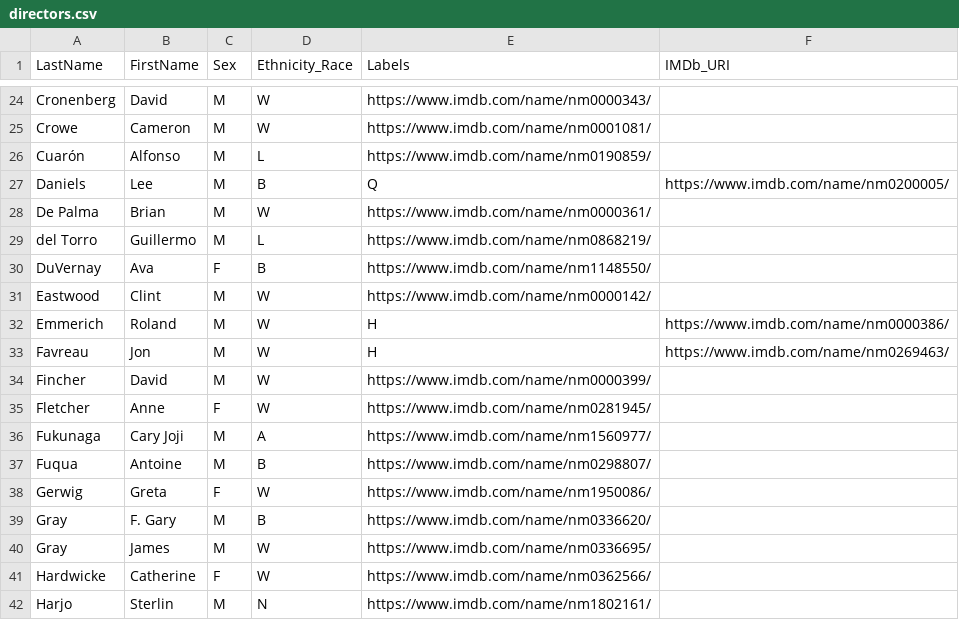
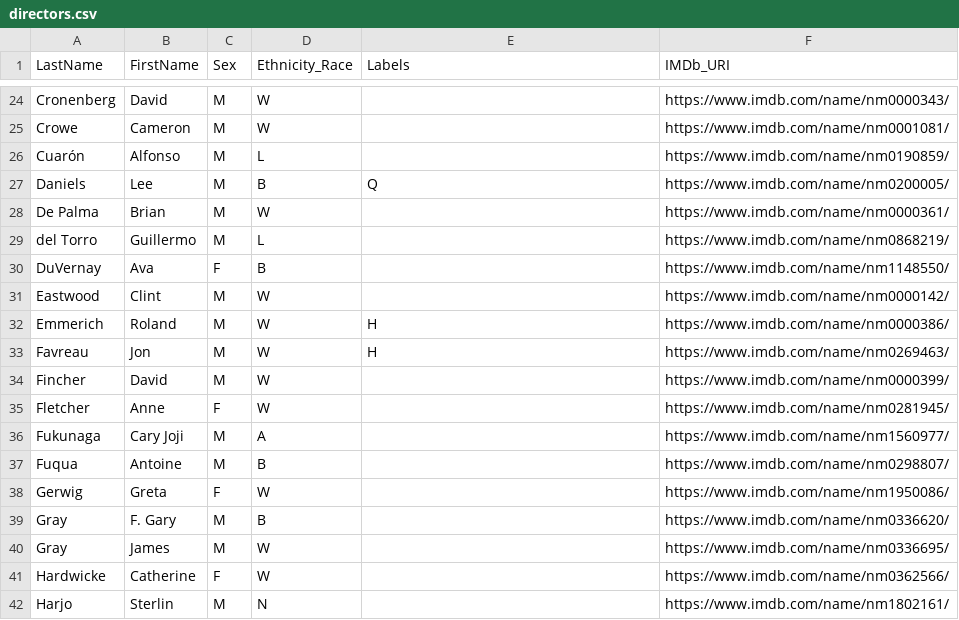
Before and after one commit to RonanChance/network-group-project, a CSV file: 1-data-extraction/directors.csv, drawn as a sheet; only a part is shown, gaps mark what is left out; the diff covers the shown part only; the diff names each change by its address in the sheet, - before the commit and + after, or states it on an @@ line.

```diff
--- a/1-data-extraction/directors.csv
+++ b/1-data-extraction/directors.csv
-E24 (Labels): https://www.imdb.com/name/nm0000343/
+E24 (Labels): (empty)
-F24 (IMDb_URI): (empty)
+F24 (IMDb_URI): https://www.imdb.com/name/nm0000343/
-E25 (Labels): https://www.imdb.com/name/nm0001081/
+E25 (Labels): (empty)
-F25 (IMDb_URI): (empty)
+F25 (IMDb_URI): https://www.imdb.com/name/nm0001081/
-E26 (Labels): https://www.imdb.com/name/nm0190859/
+E26 (Labels): (empty)
-F26 (IMDb_URI): (empty)
+F26 (IMDb_URI): https://www.imdb.com/name/nm0190859/
-E28 (Labels): https://www.imdb.com/name/nm0000361/
+E28 (Labels): (empty)
-F28 (IMDb_URI): (empty)
+F28 (IMDb_URI): https://www.imdb.com/name/nm0000361/
-E29 (Labels): https://www.imdb.com/name/nm0868219/
+E29 (Labels): (empty)
-F29 (IMDb_URI): (empty)
+F29 (IMDb_URI): https://www.imdb.com/name/nm0868219/
-E30 (Labels): https://www.imdb.com/name/nm1148550/
+E30 (Labels): (empty)
-F30 (IMDb_URI): (empty)
+F30 (IMDb_URI): https://www.imdb.com/name/nm1148550/
-E31 (Labels): https://www.imdb.com/name/nm0000142/
+E31 (Labels): (empty)
-F31 (IMDb_URI): (empty)
+F31 (IMDb_URI): https://www.imdb.com/name/nm0000142/
-E34 (Labels): https://www.imdb.com/name/nm0000399/
+E34 (Labels): (empty)
-F34 (IMDb_URI): (empty)
+F34 (IMDb_URI): https://www.imdb.com/name/nm0000399/
-E35 (Labels): https://www.imdb.com/name/nm0281945/
+E35 (Labels): (empty)
-F35 (IMDb_URI): (empty)
+F35 (IMDb_URI): https://www.imdb.com/name/nm0281945/
-E36 (Labels): https://www.imdb.com/name/nm1560977/
+E36 (Labels): (empty)
-F36 (IMDb_URI): (empty)
+F36 (IMDb_URI): https://www.imdb.com/name/nm1560977/
-E37 (Labels): https://www.imdb.com/name/nm0298807/
+E37 (Labels): (empty)
-F37 (IMDb_URI): (empty)
+F37 (IMDb_URI): https://www.imdb.com/name/nm0298807/
-E38 (Labels): https://www.imdb.com/name/nm1950086/
+E38 (Labels): (empty)
-F38 (IMDb_URI): (empty)
+F38 (IMDb_URI): https://www.imdb.com/name/nm1950086/
-E39 (Labels): https://www.imdb.com/name/nm0336620/
+E39 (Labels): (empty)
-F39 (IMDb_URI): (empty)
+F39 (IMDb_URI): https://www.imdb.com/name/nm0336620/
-E40 (Labels): https://www.imdb.com/name/nm0336695/
+E40 (Labels): (empty)
-F40 (IMDb_URI): (empty)
+F40 (IMDb_URI): https://www.imdb.com/name/nm0336695/
-E41 (Labels): https://www.imdb.com/name/nm0362566/
+E41 (Labels): (empty)
-F41 (IMDb_URI): (empty)
+F41 (IMDb_URI): https://www.imdb.com/name/nm0362566/
-E42 (Labels): https://www.imdb.com/name/nm1802161/
+E42 (Labels): (empty)
-F42 (IMDb_URI): (empty)
+F42 (IMDb_URI): https://www.imdb.com/name/nm1802161/
```
Also changed, not shown: 116 edited cells elsewhere in this file, 9 other files.
